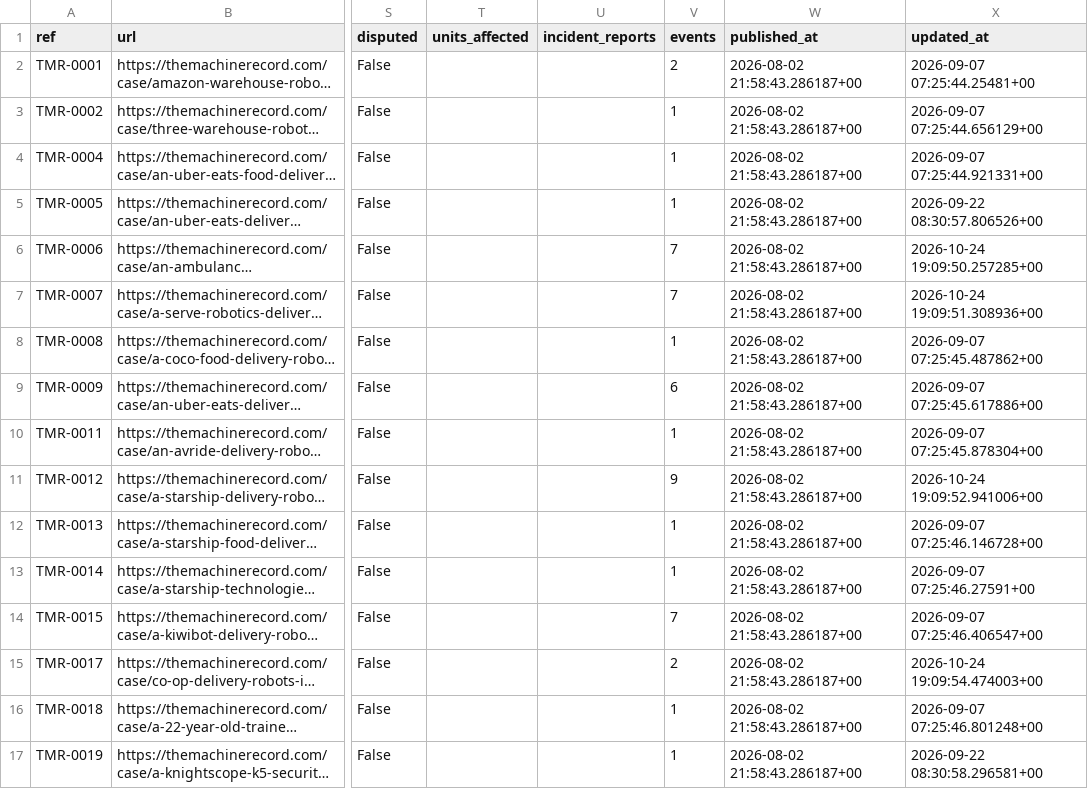
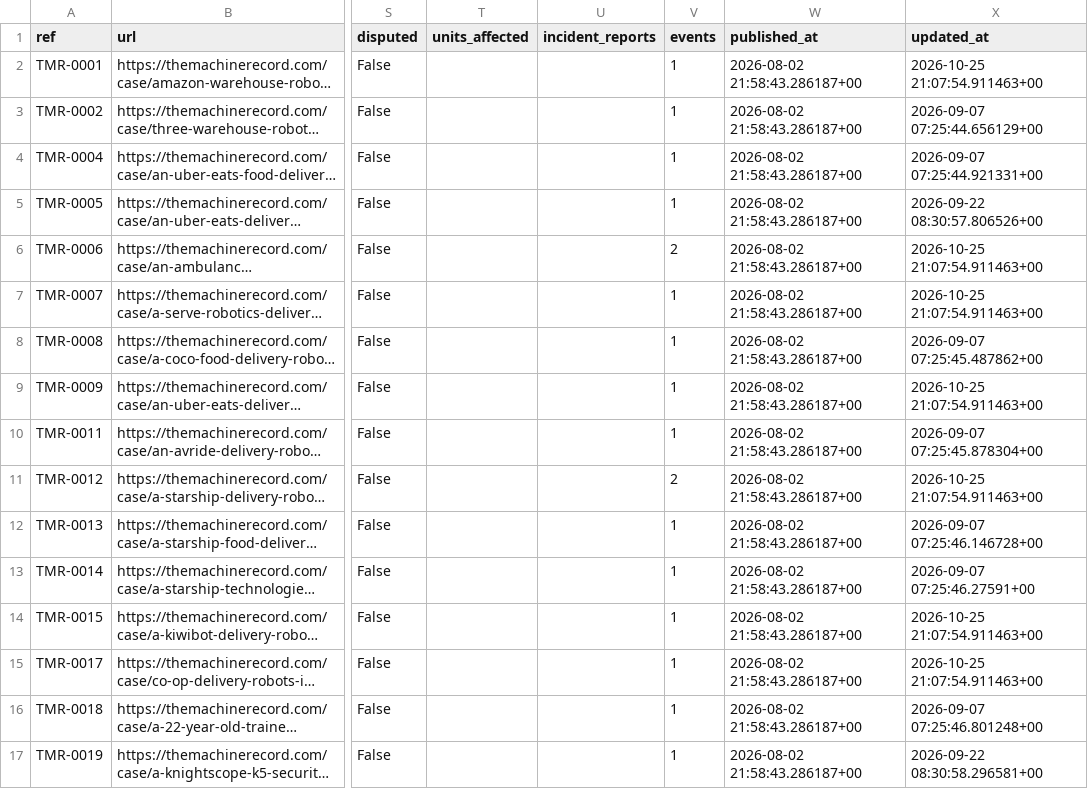
Before and after one commit to vzolot/machine-record-data, a CSV file: data/cases.csv, drawn as a sheet; only a part is shown, gaps mark what is left out; long unchanged cells end in …; the diff covers the shown part only; the diff names each change by its address in the sheet, - before the commit and + after, or states it on an @@ line.

```diff
--- a/data/cases.csv
+++ b/data/cases.csv
-V2 (events): 2
+V2 (events): 1
-X2 (updated_at): 2026-09-07 07:25:44.25481+00
+X2 (updated_at): 2026-10-25 21:07:54.911463+00
-V6 (events): 7
+V6 (events): 2
-X6 (updated_at): 2026-10-24 19:09:50.257285+00
+X6 (updated_at): 2026-10-25 21:07:54.911463+00
-V7 (events): 7
+V7 (events): 1
-X7 (updated_at): 2026-10-24 19:09:51.308936+00
+X7 (updated_at): 2026-10-25 21:07:54.911463+00
-V9 (events): 6
+V9 (events): 1
-X9 (updated_at): 2026-09-07 07:25:45.617886+00
+X9 (updated_at): 2026-10-25 21:07:54.911463+00
-V11 (events): 9
+V11 (events): 2
-X11 (updated_at): 2026-10-24 19:09:52.941006+00
+X11 (updated_at): 2026-10-25 21:07:54.911463+00
-V14 (events): 7
+V14 (events): 1
-X14 (updated_at): 2026-09-07 07:25:46.406547+00
+X14 (updated_at): 2026-10-25 21:07:54.911463+00
-V15 (events): 2
+V15 (events): 1
-X15 (updated_at): 2026-10-24 19:09:54.474003+00
+X15 (updated_at): 2026-10-25 21:07:54.911463+00
```
Also changed, not shown: 139 edited cells elsewhere in this file, data/sgo_links.csv, data/sources.csv, 3 other files.
